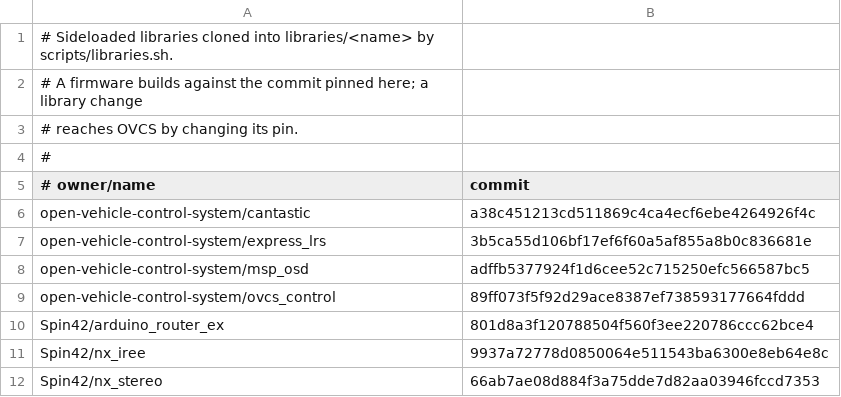
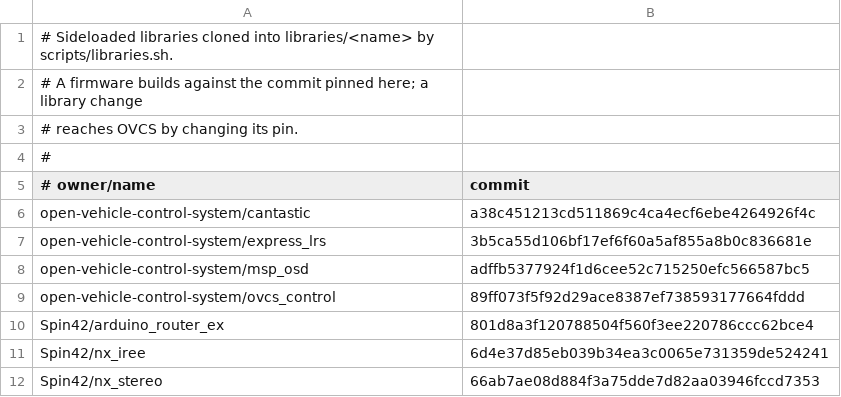
Before and after one commit to open-vehicle-control-system/ovcs, a TSV file: scripts/libraries.tsv, drawn as a sheet.

```diff
--- a/scripts/libraries.tsv
+++ b/scripts/libraries.tsv
@@ -10,3 +10,3 @@ open-vehicle-control-system/ovcs_control	89ff073f5f92d29ace8387ef738593177664fdd
 Spin42/arduino_router_ex	801d8a3f120788504f560f3ee220786ccc62bce4
-Spin42/nx_iree	9937a72778d0850064e511543ba6300e8eb64e8c
+Spin42/nx_iree	6d4e37d85eb039b34ea3c0065e731359de524241
 Spin42/nx_stereo	66ab7ae08d884f3a75dde7d82aa03946fccd7353
```
Also changed, not shown: 1 other file.
